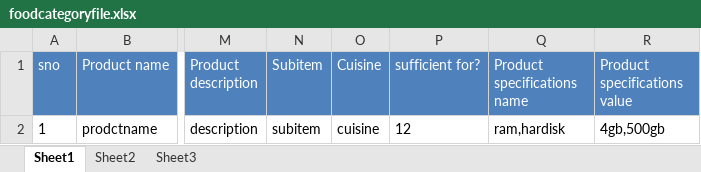
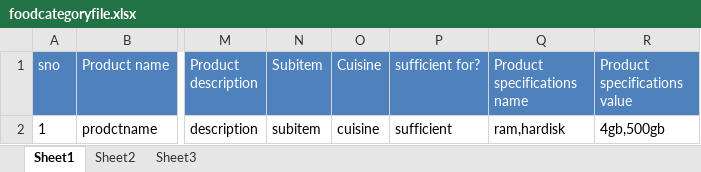
Before and after one commit to vasudevareddyreddem/shofus, an Excel workbook: uploads/foodcategoryfile.xlsx, sheet Sheet1, drawn as a sheet; only a part is shown, gaps mark what is left out; values as stored, in another font and other column widths than the file's, no borders; conditional formats not drawn; the diff names each change by its address in the sheet, - before the commit and + after, or states it on an @@ line.

Commit message:
import products  purpose
import products  purpose

```diff
--- a/uploads/foodcategoryfile.xlsx (sheet Sheet1)
+++ b/uploads/foodcategoryfile.xlsx (sheet Sheet1)
-P2 (sufficient for?): 12
+P2 (sufficient for?): sufficient
```
Also changed, not shown: 15 other files.
